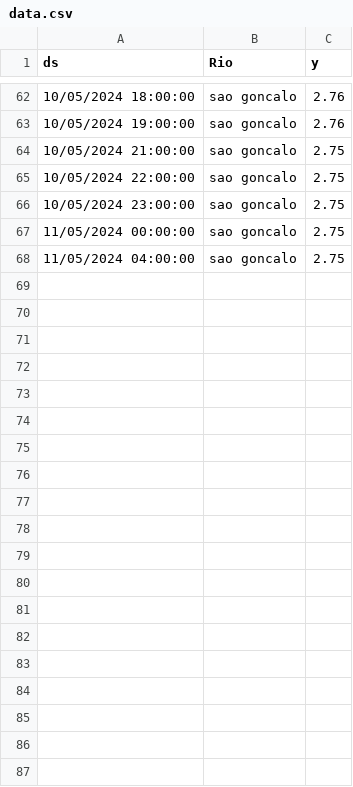
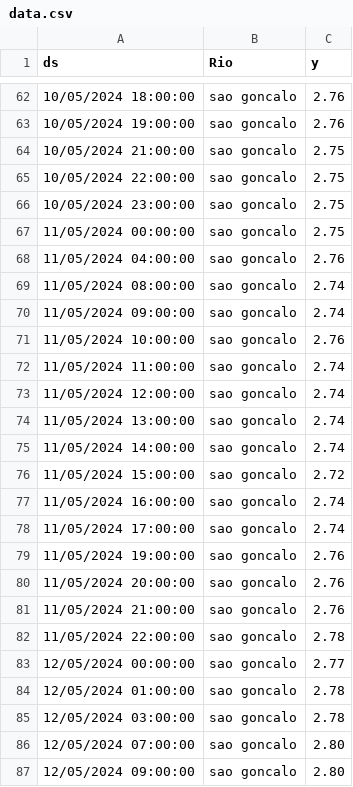
Before and after one commit to gratidutra/flood-rs, a CSV file: data/data.csv, drawn as a sheet; only a part is shown, gaps mark what is left out.

```diff
--- a/data/data.csv
+++ b/data/data.csv
@@ -67,2 +67,21 @@ ds,Rio,y
 11/05/2024 00:00:00,sao goncalo,2.75
-11/05/2024 04:00:00,sao goncalo,2.75
+11/05/2024 04:00:00,sao goncalo,2.76
+11/05/2024 08:00:00,sao goncalo,2.74
+11/05/2024 09:00:00,sao goncalo,2.74
+11/05/2024 10:00:00,sao goncalo,2.76
+11/05/2024 11:00:00,sao goncalo,2.74
+11/05/2024 12:00:00,sao goncalo,2.74
+11/05/2024 13:00:00,sao goncalo,2.74
+11/05/2024 14:00:00,sao goncalo,2.74
+11/05/2024 15:00:00,sao goncalo,2.72
+11/05/2024 16:00:00,sao goncalo,2.74
+11/05/2024 17:00:00,sao goncalo,2.74
+11/05/2024 19:00:00,sao goncalo,2.76
+11/05/2024 20:00:00,sao goncalo,2.76
+11/05/2024 21:00:00,sao goncalo,2.76
+11/05/2024 22:00:00,sao goncalo,2.78
+12/05/2024 00:00:00,sao goncalo,2.77
+12/05/2024 01:00:00,sao goncalo,2.78
+12/05/2024 03:00:00,sao goncalo,2.78
+12/05/2024 07:00:00,sao goncalo,2.80
+12/05/2024 09:00:00,sao goncalo,2.80
```
Also changed, not shown: data/wind.csv, 3 other files.
